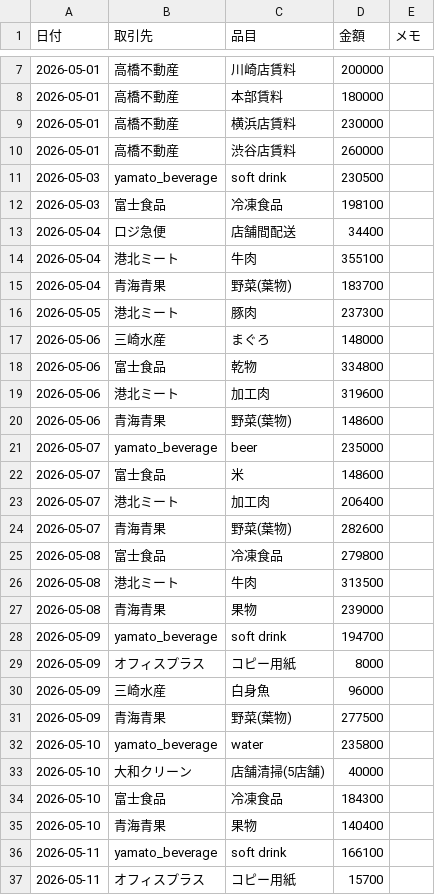
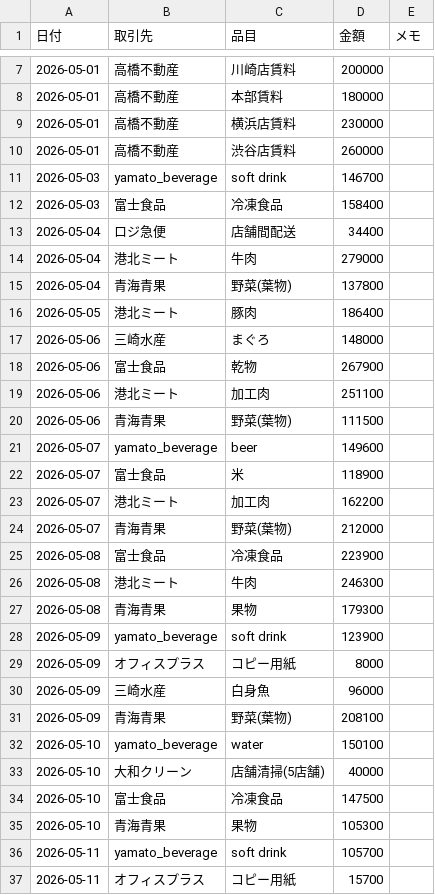
Before and after one commit to tatatasan323-cell/tenki-zero, a CSV file: inbox/expenses/経費正規化_2026-05.csv, drawn as a sheet; only a part is shown, gaps mark what is left out; the diff covers the shown part only.

```diff
--- a/inbox/expenses/経費正規化_2026-05.csv
+++ b/inbox/expenses/経費正規化_2026-05.csv
@@ -10,28 +10,28 @@
 2026-05-01,高橋不動産,渋谷店賃料,260000,
-2026-05-03,yamato_beverage,soft drink,230500,
-2026-05-03,富士食品,冷凍食品,198100,
+2026-05-03,yamato_beverage,soft drink,146700,
+2026-05-03,富士食品,冷凍食品,158400,
 2026-05-04,ロジ急便,店舗間配送,34400,
-2026-05-04,港北ミート,牛肉,355100,
-2026-05-04,青海青果,野菜(葉物),183700,
-2026-05-05,港北ミート,豚肉,237300,
+2026-05-04,港北ミート,牛肉,279000,
+2026-05-04,青海青果,野菜(葉物),137800,
+2026-05-05,港北ミート,豚肉,186400,
 2026-05-06,三崎水産,まぐろ,148000,
-2026-05-06,富士食品,乾物,334800,
-2026-05-06,港北ミート,加工肉,319600,
-2026-05-06,青海青果,野菜(葉物),148600,
-2026-05-07,yamato_beverage,beer,235000,
-2026-05-07,富士食品,米,148600,
-2026-05-07,港北ミート,加工肉,206400,
-2026-05-07,青海青果,野菜(葉物),282600,
-2026-05-08,富士食品,冷凍食品,279800,
-2026-05-08,港北ミート,牛肉,313500,
-2026-05-08,青海青果,果物,239000,
-2026-05-09,yamato_beverage,soft drink,194700,
+2026-05-06,富士食品,乾物,267900,
+2026-05-06,港北ミート,加工肉,251100,
+2026-05-06,青海青果,野菜(葉物),111500,
+2026-05-07,yamato_beverage,beer,149600,
+2026-05-07,富士食品,米,118900,
+2026-05-07,港北ミート,加工肉,162200,
+2026-05-07,青海青果,野菜(葉物),212000,
+2026-05-08,富士食品,冷凍食品,223900,
+2026-05-08,港北ミート,牛肉,246300,
+2026-05-08,青海青果,果物,179300,
+2026-05-09,yamato_beverage,soft drink,123900,
 2026-05-09,オフィスプラス,コピー用紙,8000,
 2026-05-09,三崎水産,白身魚,96000,
-2026-05-09,青海青果,野菜(葉物),277500,
-2026-05-10,yamato_beverage,water,235800,
+2026-05-09,青海青果,野菜(葉物),208100,
+2026-05-10,yamato_beverage,water,150100,
 2026-05-10,大和クリーン,店舗清掃(5店舗),40000,
-2026-05-10,富士食品,冷凍食品,184300,
-2026-05-10,青海青果,果物,140400,
-2026-05-11,yamato_beverage,soft drink,166100,
+2026-05-10,富士食品,冷凍食品,147500,
+2026-05-10,青海青果,果物,105300,
+2026-05-11,yamato_beverage,soft drink,105700,
 2026-05-11,オフィスプラス,コピー用紙,15700,
```
Also changed, not shown: 31 edited cells elsewhere in this file, masters/employees.csv, samples/請求書_受領分/yamato_beverage.tsv, 9 other files.
